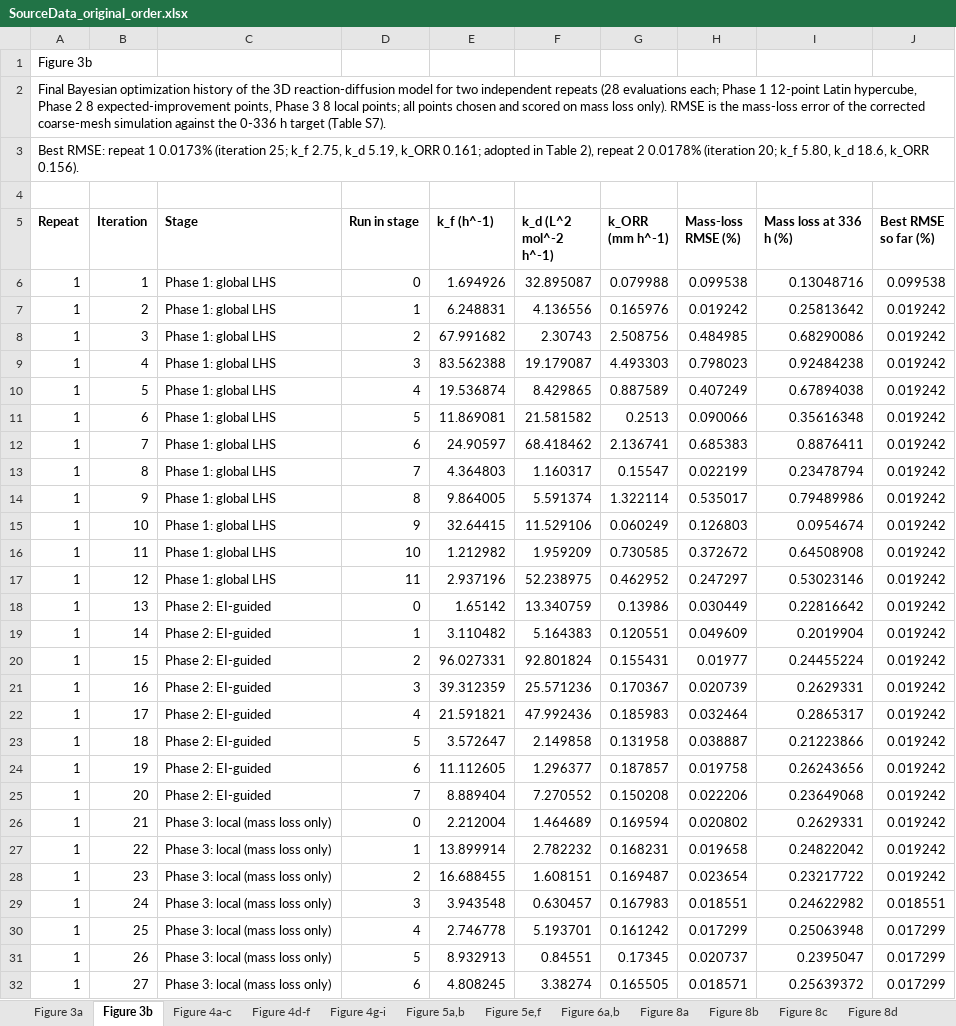
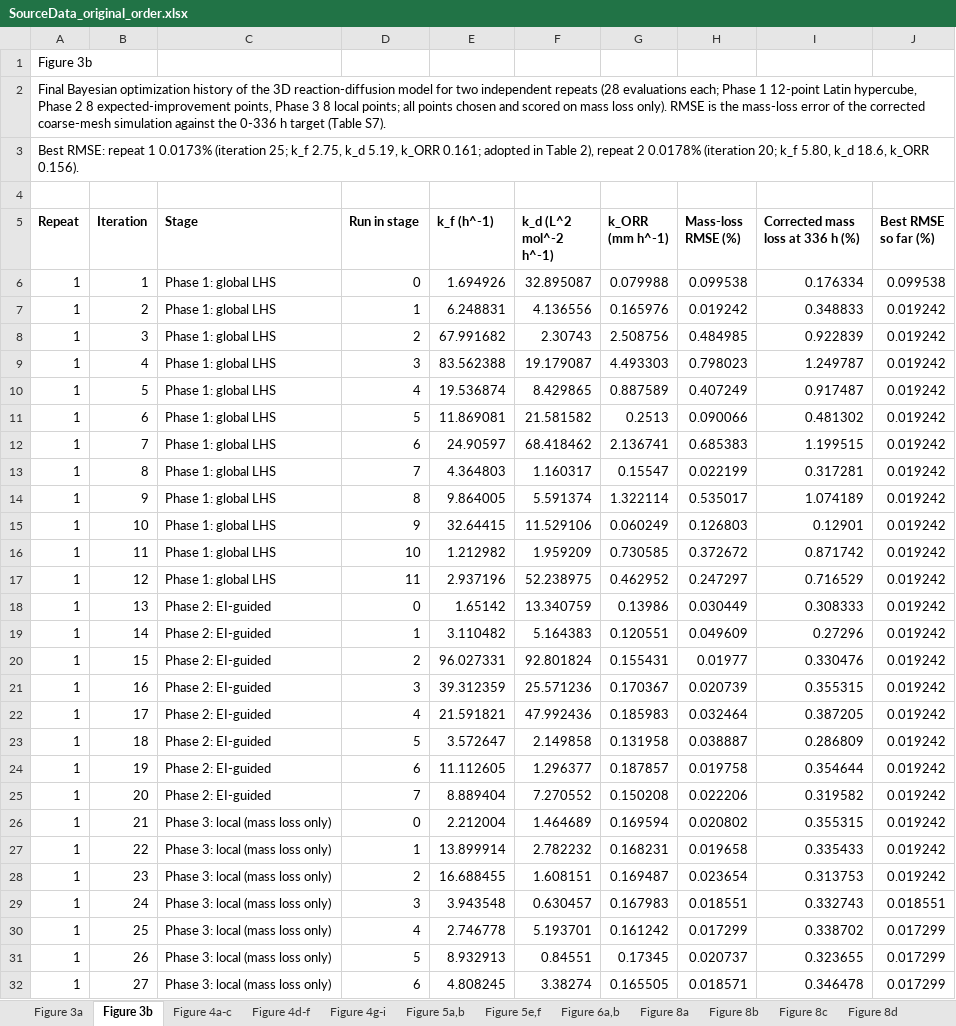
Before and after one commit to sanjukadupul-wq/Dissolve-3.0, an Excel workbook: SourceData_original_order.xlsx, sheet Figure 3b, drawn as a sheet; only a part is shown; values as stored, in another font and other column widths than the file's, no borders; the diff covers the shown part only; the diff names each change by its address in the sheet, - before the commit and + after, or states it on an @@ line.

```diff
--- a/SourceData_original_order.xlsx (sheet Figure 3b)
+++ b/SourceData_original_order.xlsx (sheet Figure 3b)
-I5: Mass loss at 336 h (%)
+I5: Corrected mass loss at 336 h (%)
-I6 (Corrected mass loss at 336 h (%)): 0.13048716
+I6 (Corrected mass loss at 336 h (%)): 0.176334
-I7 (Corrected mass loss at 336 h (%)): 0.25813642
+I7 (Corrected mass loss at 336 h (%)): 0.348833
-I8 (Corrected mass loss at 336 h (%)): 0.68290086
+I8 (Corrected mass loss at 336 h (%)): 0.922839
-I9 (Corrected mass loss at 336 h (%)): 0.92484238
+I9 (Corrected mass loss at 336 h (%)): 1.249787
-I10 (Corrected mass loss at 336 h (%)): 0.67894038
+I10 (Corrected mass loss at 336 h (%)): 0.917487
-I11 (Corrected mass loss at 336 h (%)): 0.35616348
+I11 (Corrected mass loss at 336 h (%)): 0.481302
-I12 (Corrected mass loss at 336 h (%)): 0.8876411
+I12 (Corrected mass loss at 336 h (%)): 1.199515
-I13 (Corrected mass loss at 336 h (%)): 0.23478794
+I13 (Corrected mass loss at 336 h (%)): 0.317281
-I14 (Corrected mass loss at 336 h (%)): 0.79489986
+I14 (Corrected mass loss at 336 h (%)): 1.074189
-I15 (Corrected mass loss at 336 h (%)): 0.0954674
+I15 (Corrected mass loss at 336 h (%)): 0.12901
-I16 (Corrected mass loss at 336 h (%)): 0.64508908
+I16 (Corrected mass loss at 336 h (%)): 0.871742
-I17 (Corrected mass loss at 336 h (%)): 0.53023146
+I17 (Corrected mass loss at 336 h (%)): 0.716529
-I18 (Corrected mass loss at 336 h (%)): 0.22816642
+I18 (Corrected mass loss at 336 h (%)): 0.308333
-I19 (Corrected mass loss at 336 h (%)): 0.2019904
+I19 (Corrected mass loss at 336 h (%)): 0.27296
-I20 (Corrected mass loss at 336 h (%)): 0.24455224
+I20 (Corrected mass loss at 336 h (%)): 0.330476
-I21 (Corrected mass loss at 336 h (%)): 0.2629331
+I21 (Corrected mass loss at 336 h (%)): 0.355315
-I22 (Corrected mass loss at 336 h (%)): 0.2865317
+I22 (Corrected mass loss at 336 h (%)): 0.387205
-I23 (Corrected mass loss at 336 h (%)): 0.21223866
+I23 (Corrected mass loss at 336 h (%)): 0.286809
-I24 (Corrected mass loss at 336 h (%)): 0.26243656
+I24 (Corrected mass loss at 336 h (%)): 0.354644
-I25 (Corrected mass loss at 336 h (%)): 0.23649068
+I25 (Corrected mass loss at 336 h (%)): 0.319582
-I26 (Corrected mass loss at 336 h (%)): 0.2629331
+I26 (Corrected mass loss at 336 h (%)): 0.355315
-I27 (Corrected mass loss at 336 h (%)): 0.24822042
+I27 (Corrected mass loss at 336 h (%)): 0.335433
-I28 (Corrected mass loss at 336 h (%)): 0.23217722
+I28 (Corrected mass loss at 336 h (%)): 0.313753
-I29 (Corrected mass loss at 336 h (%)): 0.24622982
+I29 (Corrected mass loss at 336 h (%)): 0.332743
-I30 (Corrected mass loss at 336 h (%)): 0.25063948
+I30 (Corrected mass loss at 336 h (%)): 0.338702
-I31 (Corrected mass loss at 336 h (%)): 0.2395047
+I31 (Corrected mass loss at 336 h (%)): 0.323655
-I32 (Corrected mass loss at 336 h (%)): 0.25639372
+I32 (Corrected mass loss at 336 h (%)): 0.346478
```
Also changed, not shown: 29 edited cells elsewhere in this sheet.
